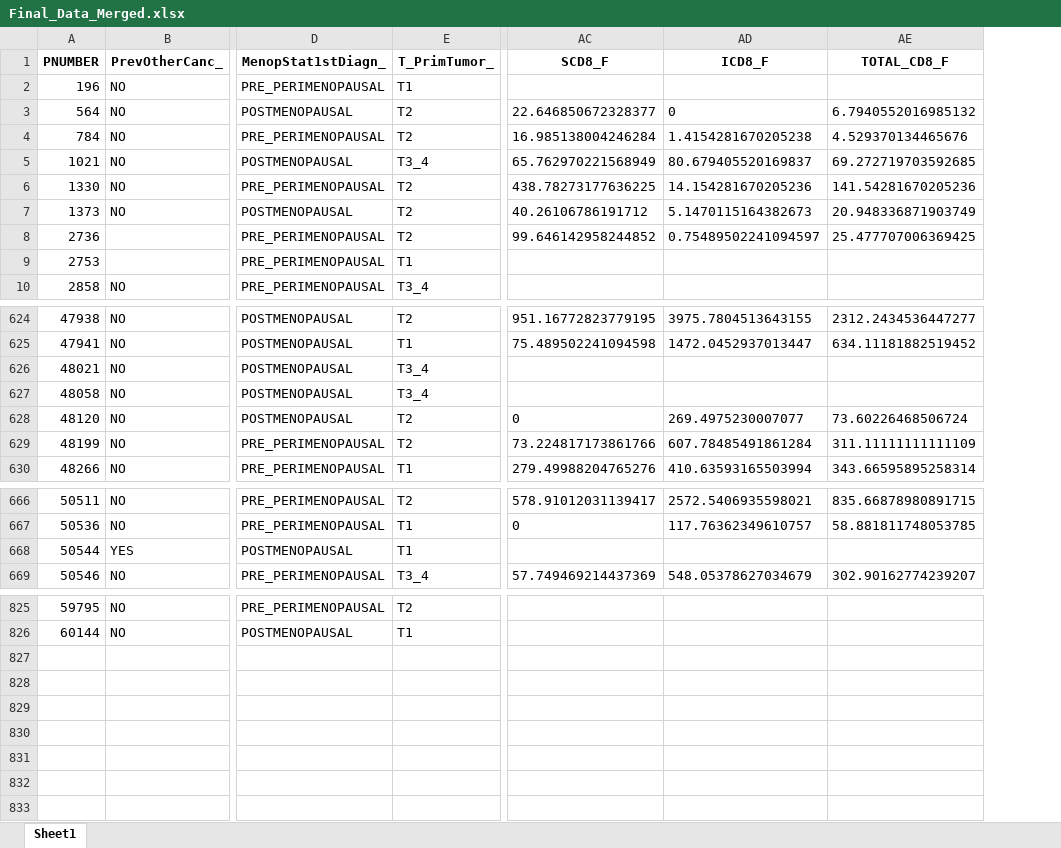
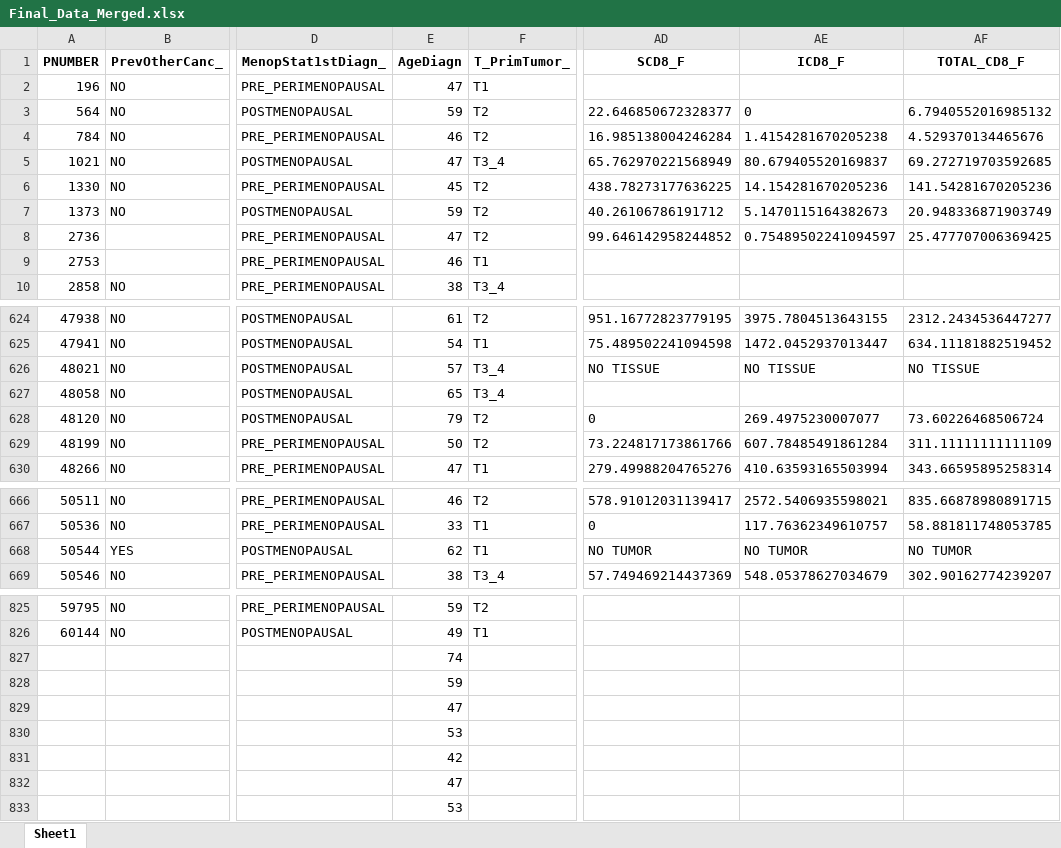
Before and after one commit to npechl/BrCanAI, an Excel workbook: input/Final_Data_Merged.xlsx, sheet Sheet1, drawn as a sheet; only a part is shown, gaps mark what is left out; values as stored, in another font and other column widths than the file's, no borders; addresses are those after the commit; rows hold the shown columns only; the diff covers the shown part only; the diff names each change by its address in the sheet, - before the commit and + after, or states it on an @@ line.

Commit message:
update death predictors

```diff
--- a/input/Final_Data_Merged.xlsx (sheet Sheet1)
+++ b/input/Final_Data_Merged.xlsx (sheet Sheet1)
+column E (AgeDiagn), rows 2-10: 47 | 59 | 46 | 47 | 45 | 59 | 47 | 46 | 38; rows 624-630: 61 | 54 | 57 | 65 | 79 | 50 | 47; rows 666-669: 46 | 33 | 62 | 38; rows 825-826: 59 | 49
-AD626 (SCD8_F): (empty)
+AD626 (SCD8_F): NO TISSUE
-AE626 (ICD8_F): (empty)
+AE626 (ICD8_F): NO TISSUE
-AF626 (TOTAL_CD8_F): (empty)
+AF626 (TOTAL_CD8_F): NO TISSUE
-AD668 (SCD8_F): (empty)
+AD668 (SCD8_F): NO TUMOR
-AE668 (ICD8_F): (empty)
+AE668 (ICD8_F): NO TUMOR
-AF668 (TOTAL_CD8_F): (empty)
+AF668 (TOTAL_CD8_F): NO TUMOR
+row 827:  |  |  | 74
+row 828:  |  |  | 59
+row 829:  |  |  | 47
+row 830:  |  |  | 53
+row 831:  |  |  | 42
+row 832:  |  |  | 47
+row 833:  |  |  | 53
```
Also changed, not shown: 3 edited cells elsewhere in this sheet, input/Final_Data_Merged_processed.xlsx, 4 other files.
